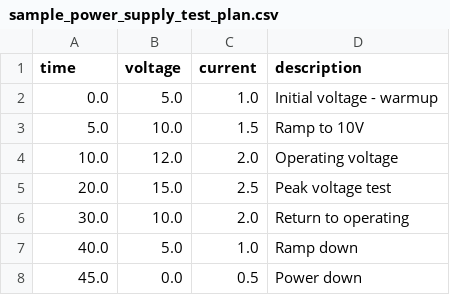
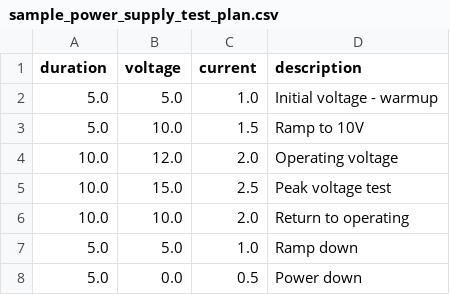
Before and after one commit to dekmeister/visa-vulture, a CSV file: plans/sample_power_supply_test_plan.csv, drawn as a sheet.

Commit message:
Fix #1 - updated to use relative time instead of absolute in test plans

```diff
--- a/plans/sample_power_supply_test_plan.csv
+++ b/plans/sample_power_supply_test_plan.csv
@@ -1,8 +1,8 @@
-time,voltage,current,description
-0.0,5.0,1.0,Initial voltage - warmup
+duration,voltage,current,description
+5.0,5.0,1.0,Initial voltage - warmup
 5.0,10.0,1.5,Ramp to 10V
 10.0,12.0,2.0,Operating voltage
-20.0,15.0,2.5,Peak voltage test
-30.0,10.0,2.0,Return to operating
-40.0,5.0,1.0,Ramp down
-45.0,0.0,0.5,Power down
+10.0,15.0,2.5,Peak voltage test
+10.0,10.0,2.0,Return to operating
+5.0,5.0,1.0,Ramp down
+5.0,0.0,0.5,Power down
```
Also changed, not shown: plans/sample_signal_generator_test_plan.csv, 17 other files.
